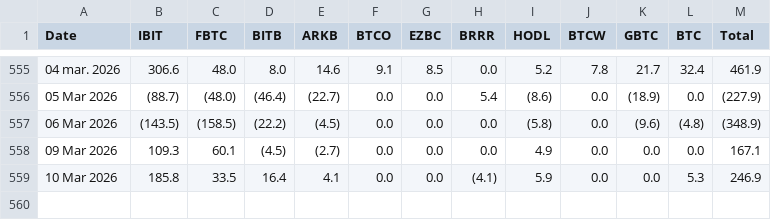
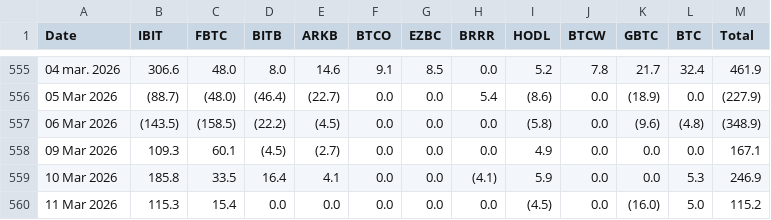
Before and after one commit to luisfelipekuniyoshi-max/etf-flows, a CSV file: data/ETF flow - BTC.csv, drawn as a sheet; only a part is shown, gaps mark what is left out.

```diff
--- a/data/ETF flow - BTC.csv
+++ b/data/ETF flow - BTC.csv
@@ -559 +559,2 @@ Date,IBIT,FBTC,BITB,ARKB,BTCO,EZBC,BRRR,HODL,BTCW,GBTC,BTC,Total
 10 Mar 2026,185.8,33.5,16.4,4.1,0.0,0.0,(4.1),5.9,0.0,0.0,5.3,246.9
+11 Mar 2026,115.3,15.4,0.0,0.0,0.0,0.0,0.0,(4.5),0.0,(16.0),5.0,115.2
```
Also changed, not shown: data/ETF flow - ETH.csv, 1 other file.
